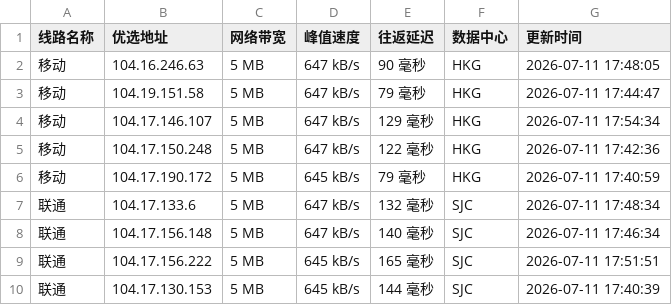
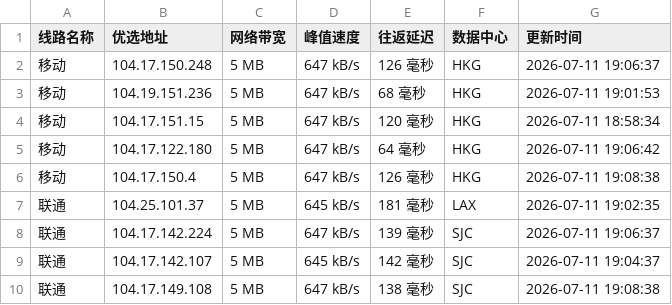
Before and after one commit to 748171997rui-afk/cfipyx, a CSV file: cfip.csv, drawn as a sheet; only a part is shown; the diff covers the shown part only.

```diff
--- a/cfip.csv
+++ b/cfip.csv
@@ -1,10 +1,10 @@
 线路名称,优选地址,网络带宽,峰值速度,往返延迟,数据中心,更新时间
-移动,104.16.246.63,5 MB,647 kB/s,90 毫秒,HKG,2026-07-11 17:48:05
-移动,104.19.151.58,5 MB,647 kB/s,79 毫秒,HKG,2026-07-11 17:44:47
-移动,104.17.146.107,5 MB,647 kB/s,129 毫秒,HKG,2026-07-11 17:54:34
-移动,104.17.150.248,5 MB,647 kB/s,122 毫秒,HKG,2026-07-11 17:42:36
-移动,104.17.190.172,5 MB,645 kB/s,79 毫秒,HKG,2026-07-11 17:40:59
-联通,104.17.133.6,5 MB,647 kB/s,132 毫秒,SJC,2026-07-11 17:48:34
-联通,104.17.156.148,5 MB,647 kB/s,140 毫秒,SJC,2026-07-11 17:46:34
-联通,104.17.156.222,5 MB,645 kB/s,165 毫秒,SJC,2026-07-11 17:51:51
-联通,104.17.130.153,5 MB,645 kB/s,144 毫秒,SJC,2026-07-11 17:40:39
+移动,104.17.150.248,5 MB,647 kB/s,126 毫秒,HKG,2026-07-11 19:06:37
+移动,104.19.151.236,5 MB,647 kB/s,68 毫秒,HKG,2026-07-11 19:01:53
+移动,104.17.151.15,5 MB,647 kB/s,120 毫秒,HKG,2026-07-11 18:58:34
+移动,104.17.122.180,5 MB,647 kB/s,64 毫秒,HKG,2026-07-11 19:06:42
+移动,104.17.150.4,5 MB,647 kB/s,126 毫秒,HKG,2026-07-11 19:08:38
+联通,104.25.101.37,5 MB,645 kB/s,181 毫秒,LAX,2026-07-11 19:02:35
+联通,104.17.142.224,5 MB,647 kB/s,139 毫秒,SJC,2026-07-11 19:06:37
+联通,104.17.142.107,5 MB,645 kB/s,142 毫秒,SJC,2026-07-11 19:04:37
+联通,104.17.149.108,5 MB,647 kB/s,138 毫秒,SJC,2026-07-11 19:08:38
```
Also changed, not shown: 19 edited cells elsewhere in this file, 1 other file.
